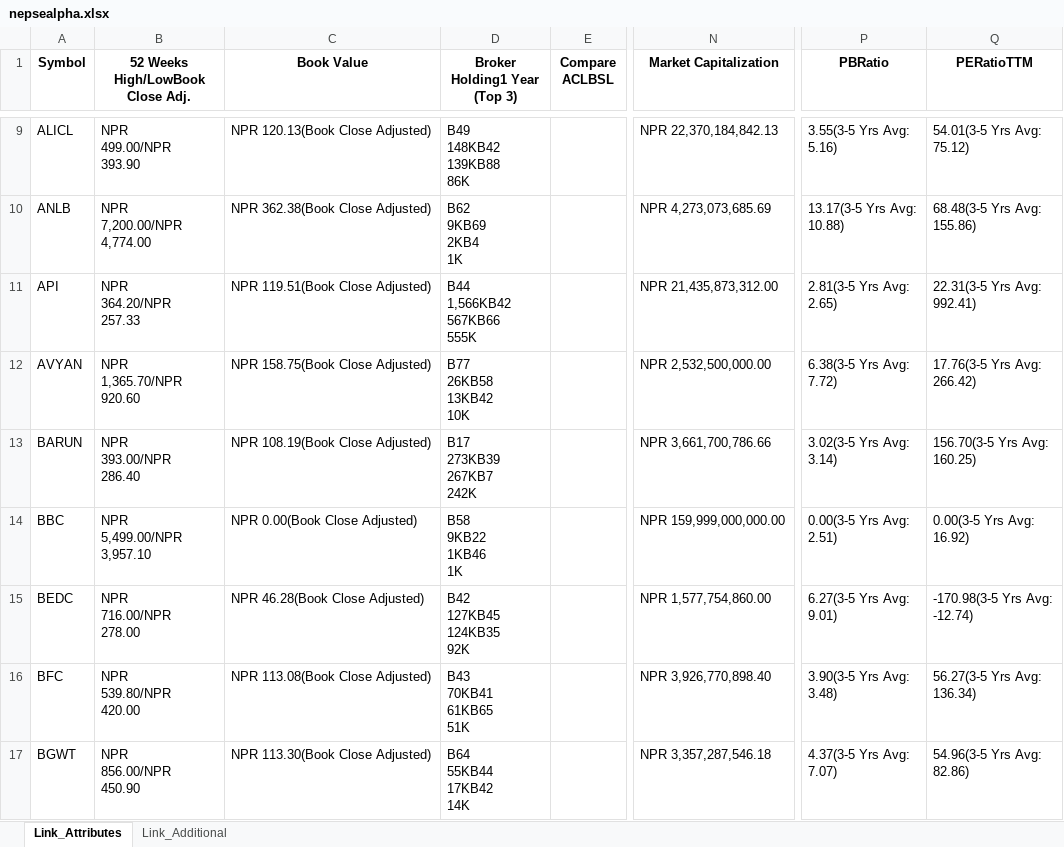
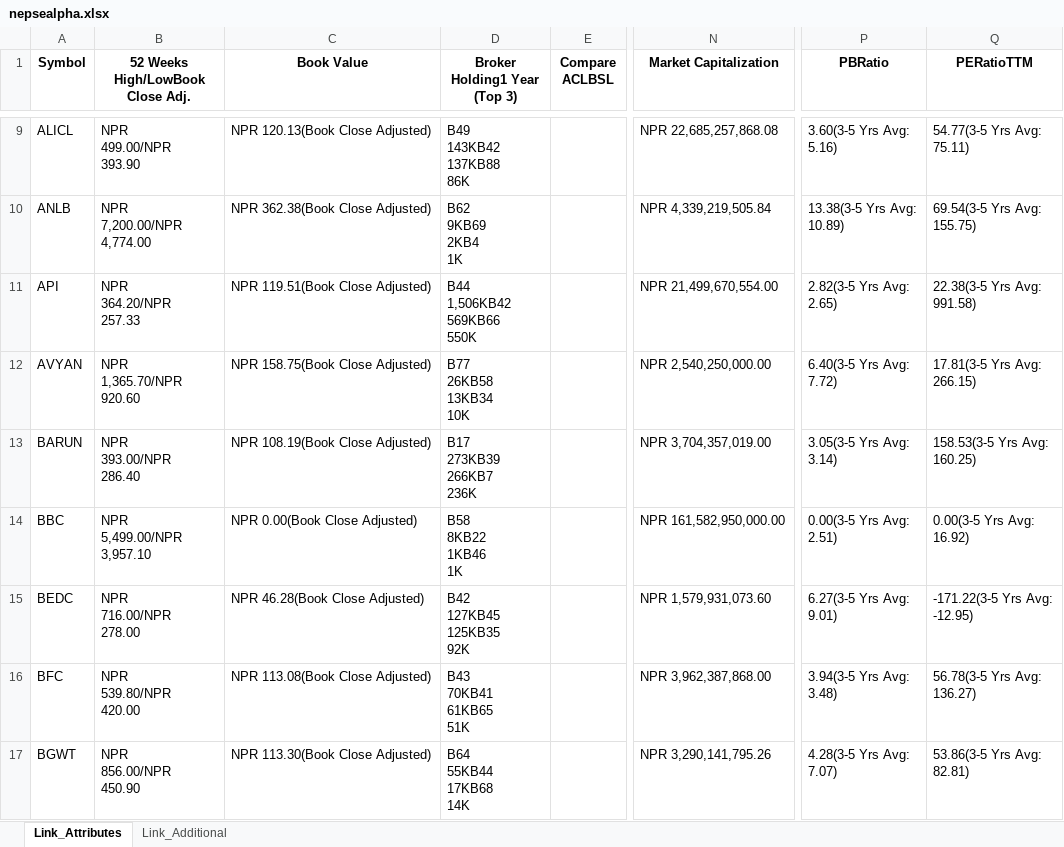
Before and after one commit to nikssspandey2000/nepsealphacrawl, an Excel workbook: nepsealpha.xlsx, sheet Link_Attributes, drawn as a sheet; only a part is shown, gaps mark what is left out; values as stored, in another font and other column widths than the file's, no borders; ↵ is a line break in a cell; the diff covers the shown part only; the diff names each change by its address in the sheet, - before the commit and + after, or states it on an @@ line.

```diff
--- a/nepsealpha.xlsx (sheet Link_Attributes)
+++ b/nepsealpha.xlsx (sheet Link_Attributes)
-D9 (Broker Holding1 Year (Top 3)): B49 ↵ 148KB42 ↵ 139KB88 ↵ 86K
+D9 (Broker Holding1 Year (Top 3)): B49 ↵ 143KB42 ↵ 137KB88 ↵ 86K
-N9 (Market Capitalization): NPR 22,370,184,842.13
+N9 (Market Capitalization): NPR 22,685,257,868.08
-P9 (PBRatio): 3.55(3-5 Yrs Avg: ↵ 5.16)
+P9 (PBRatio): 3.60(3-5 Yrs Avg: ↵ 5.16)
-Q9 (PERatioTTM): 54.01(3-5 Yrs Avg: ↵ 75.12)
+Q9 (PERatioTTM): 54.77(3-5 Yrs Avg: ↵ 75.11)
-N10 (Market Capitalization): NPR 4,273,073,685.69
+N10 (Market Capitalization): NPR 4,339,219,505.84
-P10 (PBRatio): 13.17(3-5 Yrs Avg: ↵ 10.88)
+P10 (PBRatio): 13.38(3-5 Yrs Avg: ↵ 10.89)
-Q10 (PERatioTTM): 68.48(3-5 Yrs Avg: ↵ 155.86)
+Q10 (PERatioTTM): 69.54(3-5 Yrs Avg: ↵ 155.75)
-D11 (Broker Holding1 Year (Top 3)): B44 ↵ 1,566KB42 ↵ 567KB66 ↵ 555K
+D11 (Broker Holding1 Year (Top 3)): B44 ↵ 1,506KB42 ↵ 569KB66 ↵ 550K
-N11 (Market Capitalization): NPR 21,435,873,312.00
+N11 (Market Capitalization): NPR 21,499,670,554.00
-P11 (PBRatio): 2.81(3-5 Yrs Avg: ↵ 2.65)
+P11 (PBRatio): 2.82(3-5 Yrs Avg: ↵ 2.65)
-Q11 (PERatioTTM): 22.31(3-5 Yrs Avg: ↵ 992.41)
+Q11 (PERatioTTM): 22.38(3-5 Yrs Avg: ↵ 991.58)
-D12 (Broker Holding1 Year (Top 3)): B77 ↵ 26KB58 ↵ 13KB42 ↵ 10K
+D12 (Broker Holding1 Year (Top 3)): B77 ↵ 26KB58 ↵ 13KB34 ↵ 10K
-N12 (Market Capitalization): NPR 2,532,500,000.00
+N12 (Market Capitalization): NPR 2,540,250,000.00
-P12 (PBRatio): 6.38(3-5 Yrs Avg: ↵ 7.72)
+P12 (PBRatio): 6.40(3-5 Yrs Avg: ↵ 7.72)
-Q12 (PERatioTTM): 17.76(3-5 Yrs Avg: ↵ 266.42)
+Q12 (PERatioTTM): 17.81(3-5 Yrs Avg: ↵ 266.15)
-D13 (Broker Holding1 Year (Top 3)): B17 ↵ 273KB39 ↵ 267KB7 ↵ 242K
+D13 (Broker Holding1 Year (Top 3)): B17 ↵ 273KB39 ↵ 266KB7 ↵ 236K
-N13 (Market Capitalization): NPR 3,661,700,786.66
+N13 (Market Capitalization): NPR 3,704,357,019.00
-P13 (PBRatio): 3.02(3-5 Yrs Avg: ↵ 3.14)
+P13 (PBRatio): 3.05(3-5 Yrs Avg: ↵ 3.14)
-Q13 (PERatioTTM): 156.70(3-5 Yrs Avg: ↵ 160.25)
+Q13 (PERatioTTM): 158.53(3-5 Yrs Avg: ↵ 160.25)
-D14 (Broker Holding1 Year (Top 3)): B58 ↵ 9KB22 ↵ 1KB46 ↵ 1K
+D14 (Broker Holding1 Year (Top 3)): B58 ↵ 8KB22 ↵ 1KB46 ↵ 1K
-N14 (Market Capitalization): NPR 159,999,000,000.00
+N14 (Market Capitalization): NPR 161,582,950,000.00
-D15 (Broker Holding1 Year (Top 3)): B42 ↵ 127KB45 ↵ 124KB35 ↵ 92K
+D15 (Broker Holding1 Year (Top 3)): B42 ↵ 127KB45 ↵ 125KB35 ↵ 92K
-N15 (Market Capitalization): NPR 1,577,754,860.00
+N15 (Market Capitalization): NPR 1,579,931,073.60
-Q15 (PERatioTTM): -170.98(3-5 Yrs Avg: ↵ -12.74)
+Q15 (PERatioTTM): -171.22(3-5 Yrs Avg: ↵ -12.95)
-N16 (Market Capitalization): NPR 3,926,770,898.40
+N16 (Market Capitalization): NPR 3,962,387,868.00
-P16 (PBRatio): 3.90(3-5 Yrs Avg: ↵ 3.48)
+P16 (PBRatio): 3.94(3-5 Yrs Avg: ↵ 3.48)
-Q16 (PERatioTTM): 56.27(3-5 Yrs Avg: ↵ 136.34)
+Q16 (PERatioTTM): 56.78(3-5 Yrs Avg: ↵ 136.27)
-D17 (Broker Holding1 Year (Top 3)): B64 ↵ 55KB44 ↵ 17KB42 ↵ 14K
+D17 (Broker Holding1 Year (Top 3)): B64 ↵ 55KB44 ↵ 17KB68 ↵ 14K
-N17 (Market Capitalization): NPR 3,357,287,546.18
+N17 (Market Capitalization): NPR 3,290,141,795.26
-P17 (PBRatio): 4.37(3-5 Yrs Avg: ↵ 7.07)
+P17 (PBRatio): 4.28(3-5 Yrs Avg: ↵ 7.07)
-Q17 (PERatioTTM): 54.96(3-5 Yrs Avg: ↵ 82.86)
+Q17 (PERatioTTM): 53.86(3-5 Yrs Avg: ↵ 82.81)
```
Also changed, not shown: 901 edited cells elsewhere in this sheet, 3 other files.
